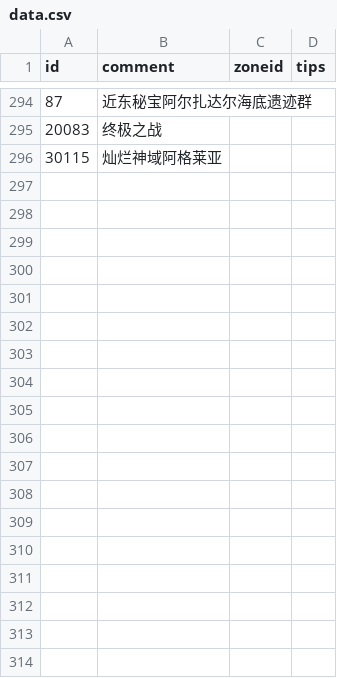
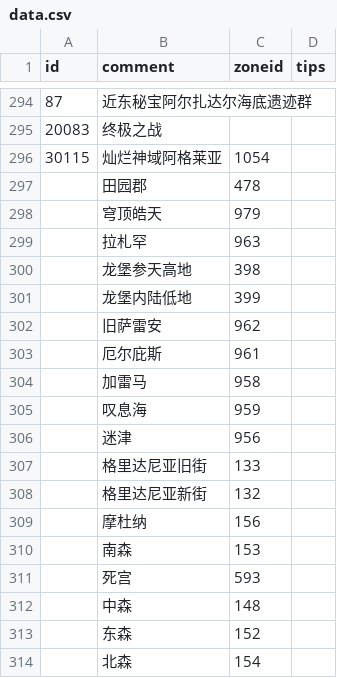
Before and after one commit to Aye10032/ffxiv-instance-helper, a CSV file: data.csv, drawn as a sheet; only a part is shown, gaps mark what is left out; the diff covers the shown part only.

Commit message:
更新副本信息

```diff
--- a/data.csv
+++ b/data.csv
@@ -295,2 +295,20 @@
 20083,终极之战,,
-30115,灿烂神域阿格莱亚,,
+30115,灿烂神域阿格莱亚,1054,
+,田园郡,478,
+,穹顶皓天,979,
+,拉札罕,963,
+,龙堡参天高地,398,
+,龙堡内陆低地,399,
+,旧萨雷安,962,
+,厄尔庇斯,961,
+,加雷马,958,
+,叹息海,959,
+,迷津,956,
+,格里达尼亚旧街,133,
+,格里达尼亚新街,132,
+,摩杜纳,156,
+,南森,153,
+,死宫,593,
+,中森,148,
+,东森,152,
+,北森,154,
```
Also changed, not shown: 9 added rows and 14 edited cells elsewhere in this file.
